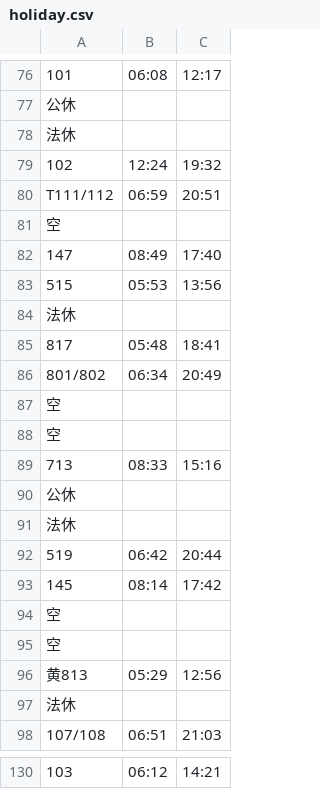
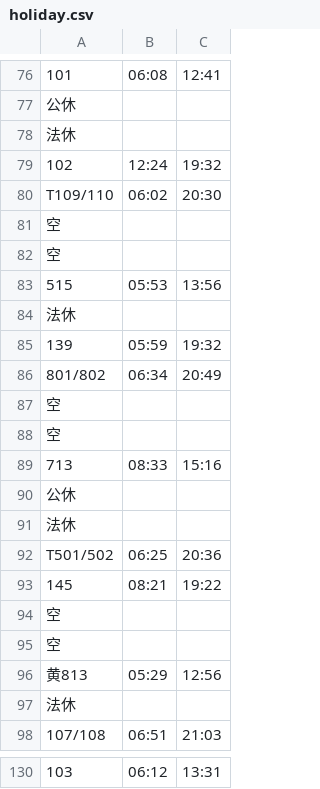
Before and after one commit to bn-k1/kobancalendar, a CSV file: data/default/holiday.csv, drawn as a sheet; only a part is shown, gaps mark what is left out; removed rows and columns are numbered as before the commit, all else as after; the diff covers the shown part only; the diff names each change by its address in the sheet, - before the commit and + after, or states it on an @@ line.

```diff
--- a/data/default/holiday.csv
+++ b/data/default/holiday.csv
-C76: 12:17
+C76: 12:41
@@ row 80 moved to row 52: T111/112 @@
+row 80: T109/110 | 06:02 | 20:30
-row 82: 147 | 08:49 | 17:40
@@ row 75 moved to row 82: 空 @@
@@ row 85 moved to row 13: 817 @@
+row 85: 139 | 05:59 | 19:32
@@ row 92 moved to row 44: 519 @@
@@ row 11 moved to row 92: T501/502 @@
-B93: 08:14
+B93: 08:21
-C93: 17:42
+C93: 19:22
-C130: 14:21
+C130: 13:31
```
Also changed, not shown: 11 added rows, 12 removed rows, 32 moved rows and 8 edited cells elsewhere in this file, data/default/saturday.csv, data/default/weekday.csv, 21 other files.
